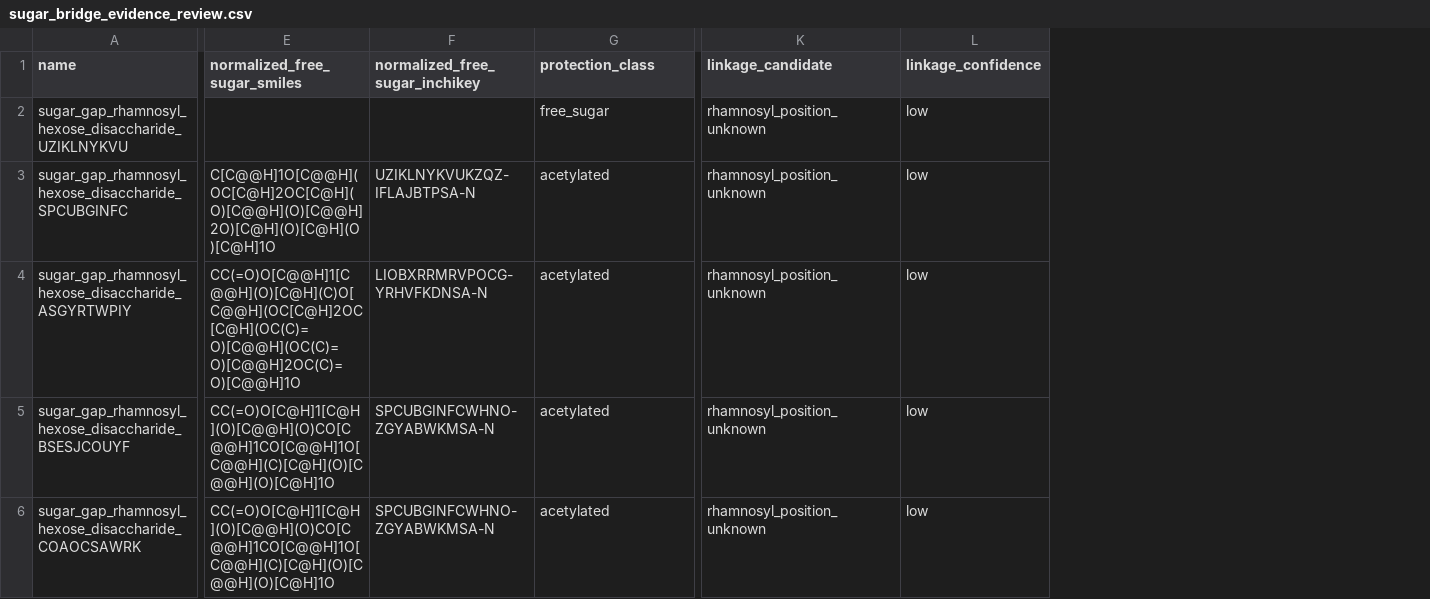
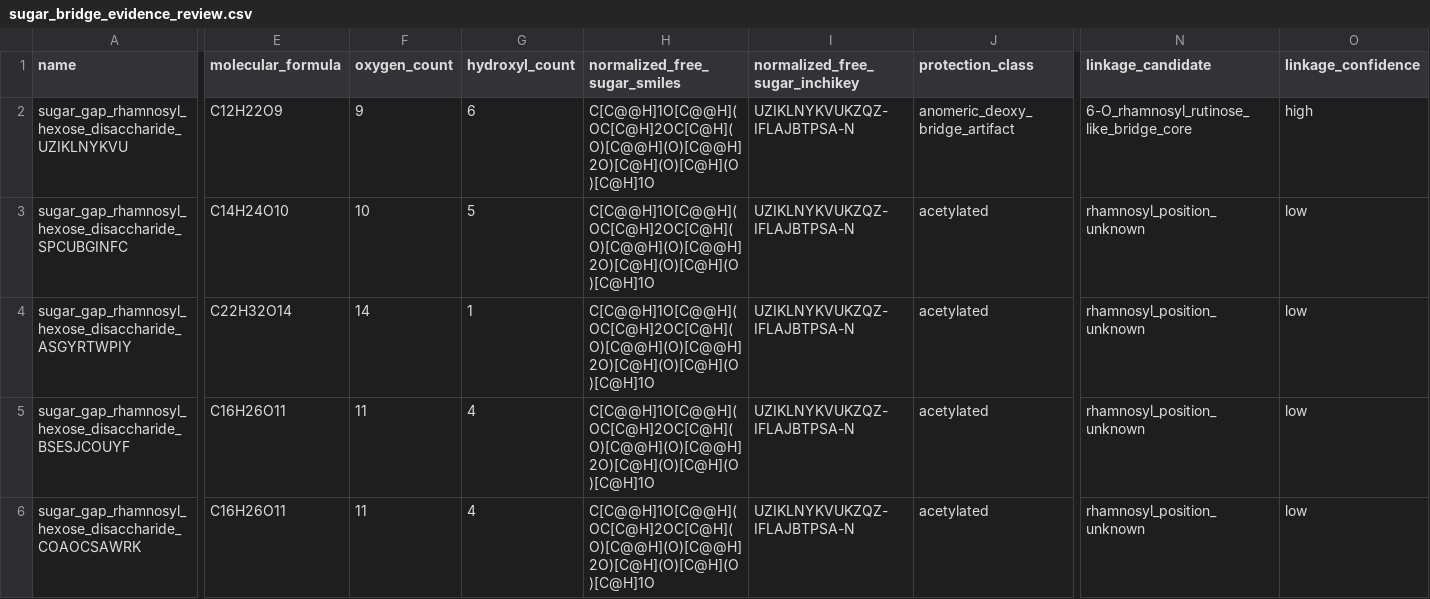
Before and after one commit to juliusloon/retro_synthesis, a CSV file: templates/stock_layers/sugar_bridge_evidence_review.csv, drawn as a sheet; only a part is shown, gaps mark what is left out; addresses are those after the commit; the diff covers the shown part only; the diff names each change by its address in the sheet, - before the commit and + after, or states it on an @@ line.

Commit message:
Audit rutinose donor bridge candidates
Classify UZIK sugar bridge rows as C12H22O9 anomeric-deoxy artifacts instead of true rutinose/free sugar.

Add sugar bridge core grouping plus rutinose donor evidence worklist with strict no-stock-promotion decisions.

Reconstruct hexa-O-acetyl-rutinosyl chloride anomer candidates and audit their connectivity-only mapping back to the route-gap bridge skeleton.

```diff
--- a/templates/stock_layers/sugar_bridge_evidence_review.csv
+++ b/templates/stock_layers/sugar_bridge_evidence_review.csv
+column E (molecular_formula), rows 2-6: C12H22O9 | C14H24O10 | C22H32O14 | C16H26O11 | C16H26O11
+column F (oxygen_count), rows 2-6: 9 | 10 | 14 | 11 | 11
+column G (hydroxyl_count), rows 2-6: 6 | 5 | 1 | 4 | 4
-H2 (normalized_free_sugar_smiles): (empty)
+H2 (normalized_free_sugar_smiles): C[C@@H]1O[C@@H](OC[C@H]2OC[C@H](O)[C@@H](O)[C@@H]2O)[C@H](O)[C@H](O)[C@H]1O
-I2 (normalized_free_sugar_inchikey): (empty)
+I2 (normalized_free_sugar_inchikey): UZIKLNYKVUKZQZ-IFLAJBTPSA-N
-J2 (protection_class): free_sugar
+J2 (protection_class): anomeric_deoxy_bridge_artifact
-N2 (linkage_candidate): rhamnosyl_position_unknown
+N2 (linkage_candidate): 6-O_rhamnosyl_rutinose_like_bridge_core
-O2 (linkage_confidence): low
+O2 (linkage_confidence): high
-H4 (normalized_free_sugar_smiles): CC(=O)O[C@@H]1[C@@H](O)[C@H](C)O[C@@H](OC[C@H]2OC[C@H](OC(C)=O)[C@@H](OC(C)=O)[C@@H]2OC(C)=O)[C@@H]1O
+H4 (normalized_free_sugar_smiles): C[C@@H]1O[C@@H](OC[C@H]2OC[C@H](O)[C@@H](O)[C@@H]2O)[C@H](O)[C@H](O)[C@H]1O
-I4 (normalized_free_sugar_inchikey): LIOBXRRMRVPOCG-YRHVFKDNSA-N
+I4 (normalized_free_sugar_inchikey): UZIKLNYKVUKZQZ-IFLAJBTPSA-N
-H5:H6 (normalized_free_sugar_smiles): CC(=O)O[C@H]1[C@H](O)[C@@H](O)CO[C@@H]1CO[C@@H]1O[C@@H](C)[C@H](O)[C@@H](O)[C@H]1O
+H5:H6 (normalized_free_sugar_smiles): C[C@@H]1O[C@@H](OC[C@H]2OC[C@H](O)[C@@H](O)[C@@H]2O)[C@H](O)[C@H](O)[C@H]1O
-I5:I6 (normalized_free_sugar_inchikey): SPCUBGINFCWHNO-ZGYABWKMSA-N
+I5:I6 (normalized_free_sugar_inchikey): UZIKLNYKVUKZQZ-IFLAJBTPSA-N
```
Also changed, not shown: 19 edited cells elsewhere in this file, templates/stock_layers/stock_layers_metadata.csv, templates/stock_layers/sugar_bridge_stock.csv, 17 other files.
